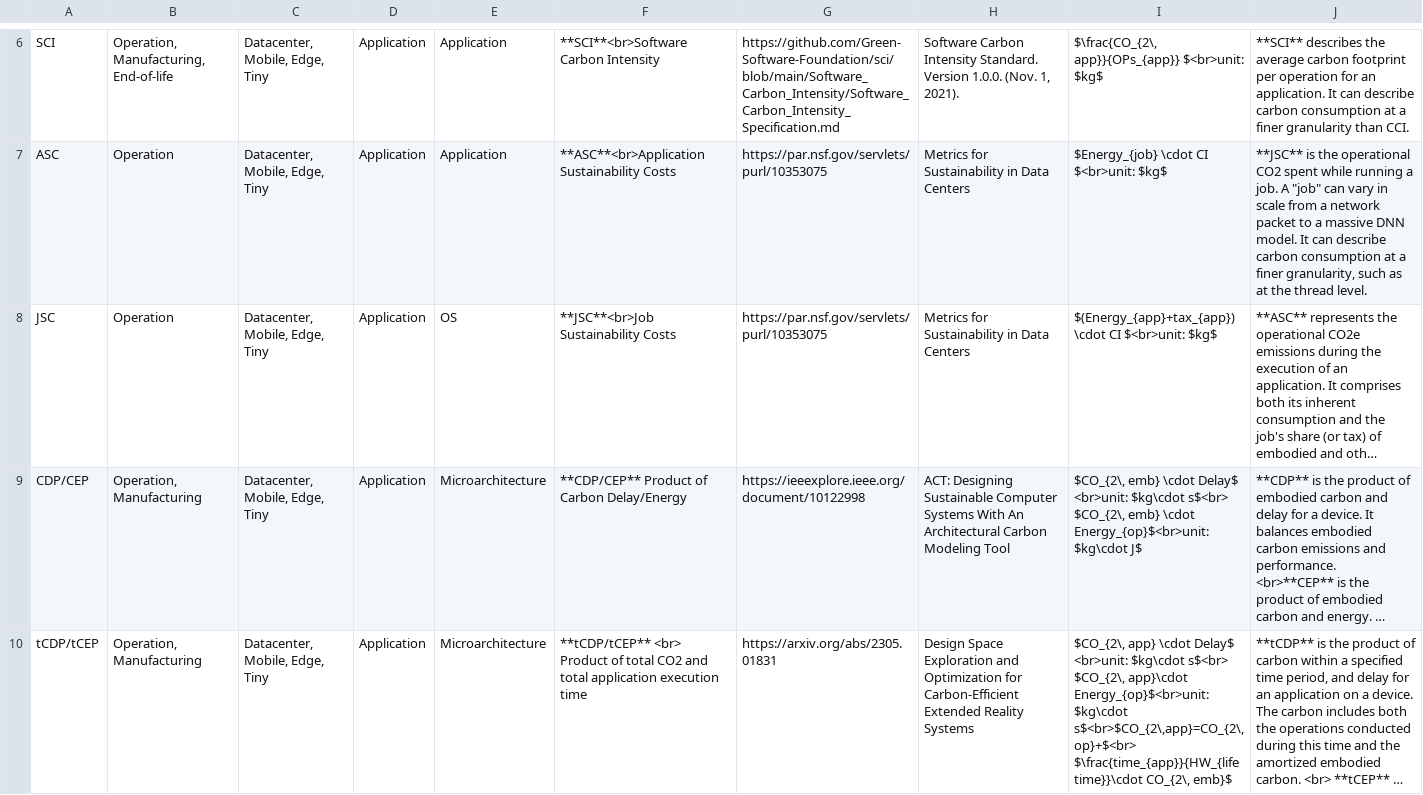
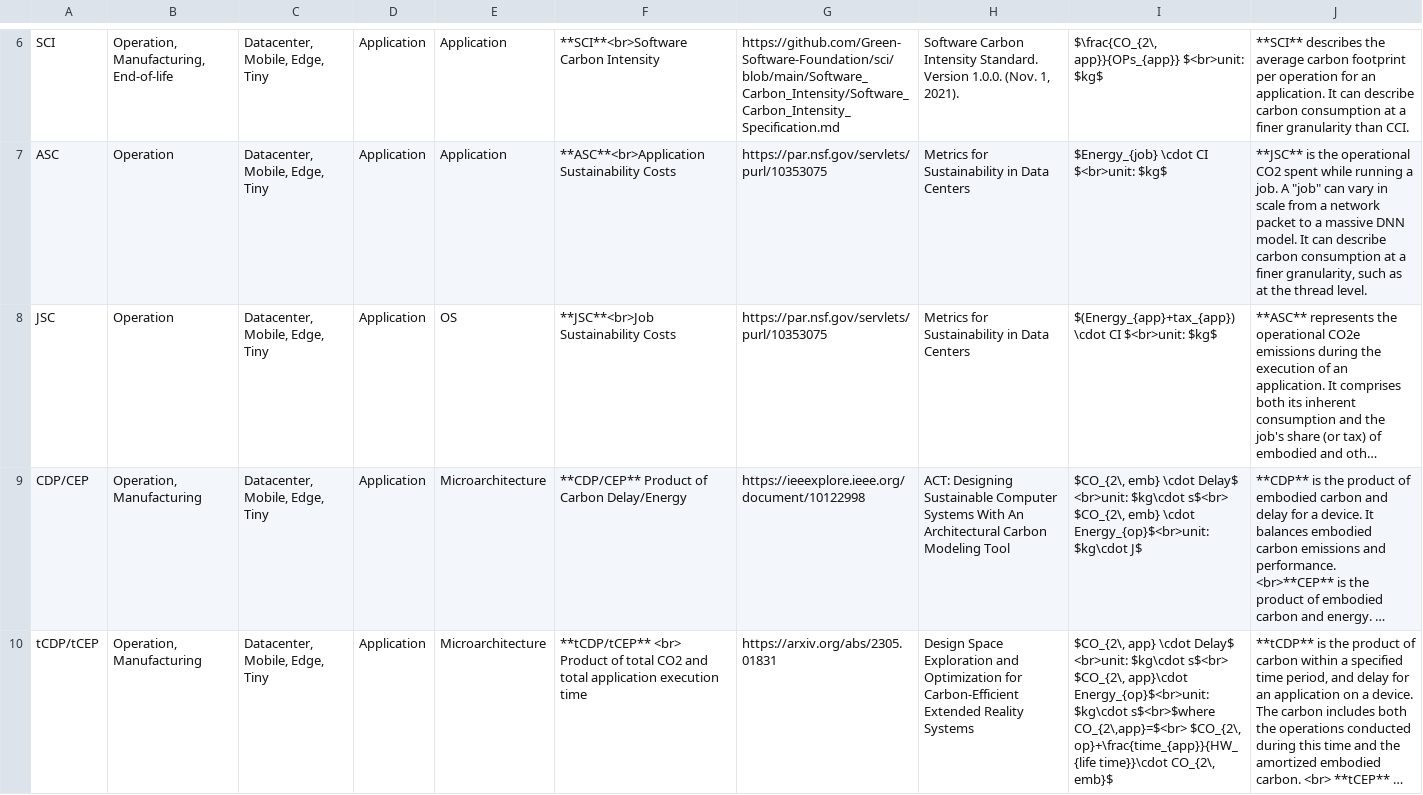
Before and after one commit to zhaoyujieseberena/Carbon, a CSV file: res/metrics.csv, drawn as a sheet; only a part is shown, gaps mark what is left out; long unchanged cells end in …; the diff names each change by its address in the sheet, - before the commit and + after, or states it on an @@ line.

```diff
--- a/res/metrics.csv
+++ b/res/metrics.csv
-I10: …Energy_{op}$<br>unit: $kg\cdot s$<br>$CO_{2\,app}=CO_{2\, op}+$<br> $\frac{time_{app}}{HW_{life time}}\cdot CO_{2\,…
+I10: …Energy_{op}$<br>unit: $kg\cdot s$<br>$where CO_{2\,app}=$<br> $CO_{2\, op}+\frac{time_{app}}{HW_{life time}}\cdot CO_{2\,…
```
Also changed, not shown: 2 other files.
